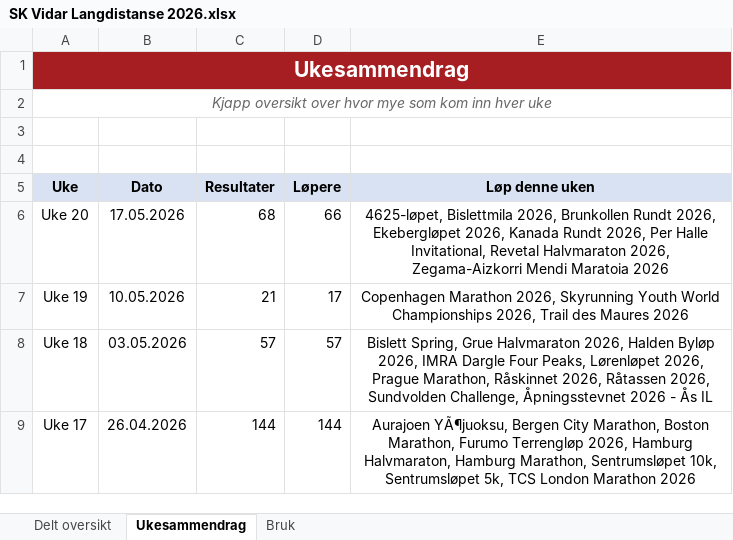
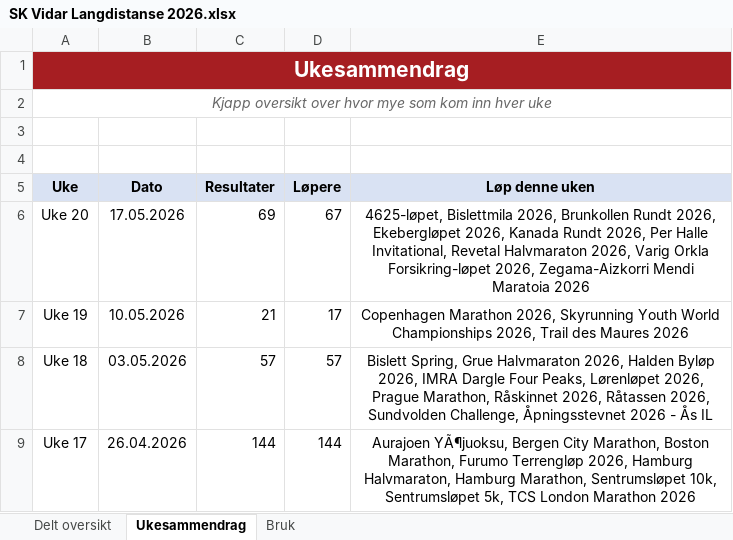
Before and after one commit to gustavByte/sk-vidar-2026-resultater, an Excel workbook: data/delt_oversikt/SK Vidar Langdistanse 2026.xlsx, sheet Ukesammendrag, drawn as a sheet; only a part is shown; values as stored, in another font and other column widths than the file's, no borders; table styles not drawn; the diff names each change by its address in the sheet, - before the commit and + after, or states it on an @@ line.

Commit message:
Add Varig Orkla result for Marte Lien Johnsen

```diff
--- a/data/delt_oversikt/SK Vidar Langdistanse 2026.xlsx (sheet Ukesammendrag)
+++ b/data/delt_oversikt/SK Vidar Langdistanse 2026.xlsx (sheet Ukesammendrag)
-C6 (Resultater): 68
+C6 (Resultater): 69
-D6 (Løpere): 66
+D6 (Løpere): 67
-E6 (Løp denne uken): …Halvmaraton 2026, Zegama-Aizkorri Mendi…
+E6 (Løp denne uken): …Halvmaraton 2026, Varig Orkla Forsikring-løpet 2026, Zegama-Aizkorri Mendi…
```
Also changed, not shown: sheet Delt oversikt, 2 other files.
